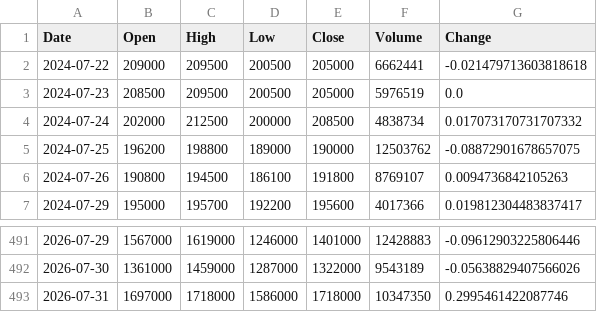
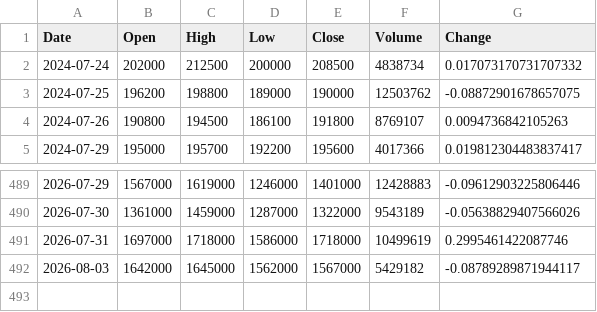
Before and after one commit to uavsky-sys/krx-data, a CSV file: data/history/000660.csv, drawn as a sheet; only a part is shown, gaps mark what is left out.

```diff
--- a/data/history/000660.csv
+++ b/data/history/000660.csv
@@ -1,4 +1,2 @@
 Date,Open,High,Low,Close,Volume,Change
-2024-07-22,209000,209500,200500,205000,6662441,-0.021479713603818618
-2024-07-23,208500,209500,200500,205000,5976519,0.0
 2024-07-24,202000,212500,200000,208500,4838734,0.017073170731707332
@@ -492,2 +490,3 @@
 2026-07-30,1361000,1459000,1287000,1322000,9543189,-0.05638829407566026
-2026-07-31,1697000,1718000,1586000,1718000,10347350,0.2995461422087746
+2026-07-31,1697000,1718000,1586000,1718000,10499619,0.2995461422087746
+2026-08-03,1642000,1645000,1562000,1567000,5429182,-0.08789289871944117
```
Also changed, not shown: data/history/005930.csv, 3 other files.
